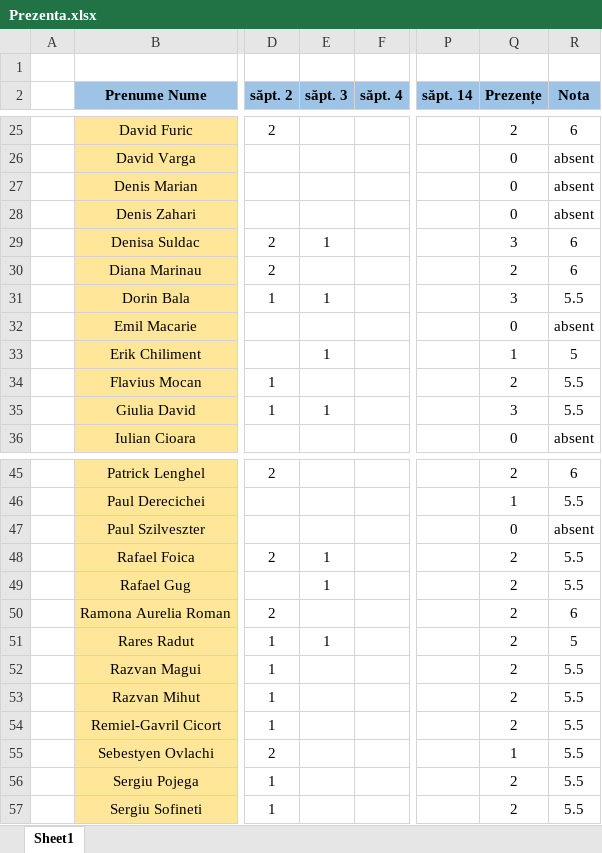
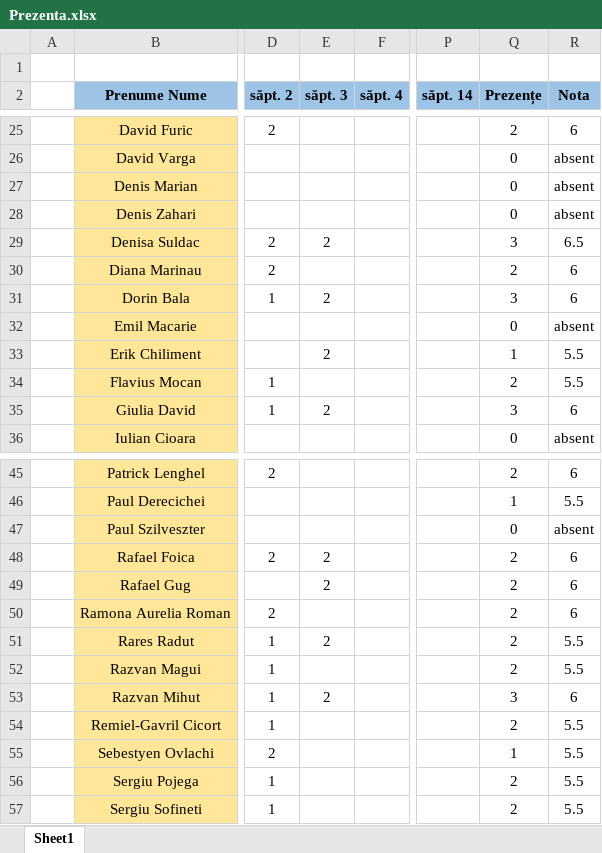
Before and after one commit to PelleRemus/Facultate_Promotia_2024_2027, an Excel workbook: Calcul Numeric/Prezenta.xlsx, sheet Sheet1, drawn as a sheet; only a part is shown, gaps mark what is left out; values as stored, in another font and other column widths than the file's, no borders; conditional formats not drawn; the diff covers the shown part only; the diff names each change by its address in the sheet, - before the commit and + after, or states it on an @@ line.

```diff
--- a/Calcul Numeric/Prezenta.xlsx (sheet Sheet1)
+++ b/Calcul Numeric/Prezenta.xlsx (sheet Sheet1)
-E29 (săpt. 3): 1
+E29 (săpt. 3): 2
-R29 (Nota): 6
+R29 (Nota): 6.5
-E31 (săpt. 3): 1
+E31 (săpt. 3): 2
-R31 (Nota): 5.5
+R31 (Nota): 6
-E33 (săpt. 3): 1
+E33 (săpt. 3): 2
-R33 (Nota): 5
+R33 (Nota): 5.5
-E35 (săpt. 3): 1
+E35 (săpt. 3): 2
-R35 (Nota): 5.5
+R35 (Nota): 6
-E48:E49 (săpt. 3): 1
+E48:E49 (săpt. 3): 2
-R48:R49 (Nota): 5.5
+R48:R49 (Nota): 6
-E51 (săpt. 3): 1
+E51 (săpt. 3): 2
-R51 (Nota): 5
+R51 (Nota): 5.5
-E53 (săpt. 3): (empty)
+E53 (săpt. 3): 2
-Q53 (Prezențe): 2
+Q53 (Prezențe): 3
-R53 (Nota): 5.5
+R53 (Nota): 6
```
Also changed, not shown: 1 added row and 22 edited cells elsewhere in this sheet.
